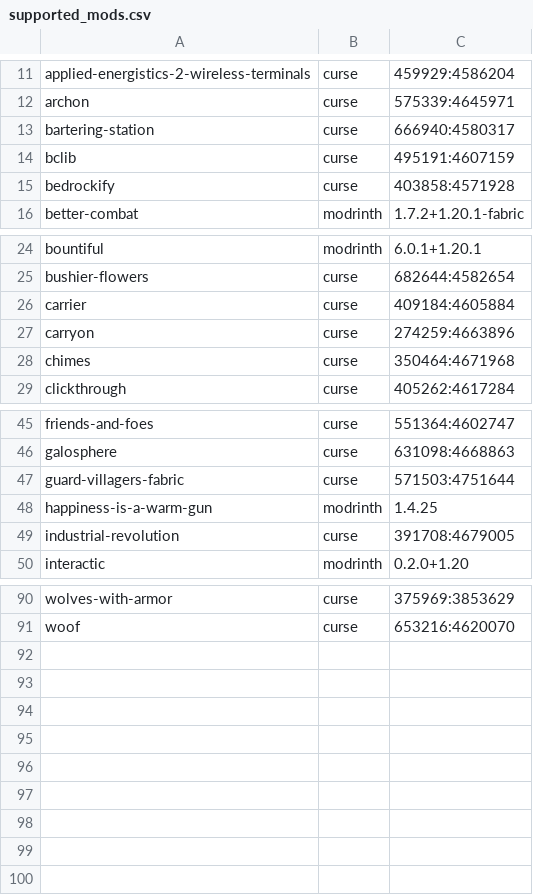
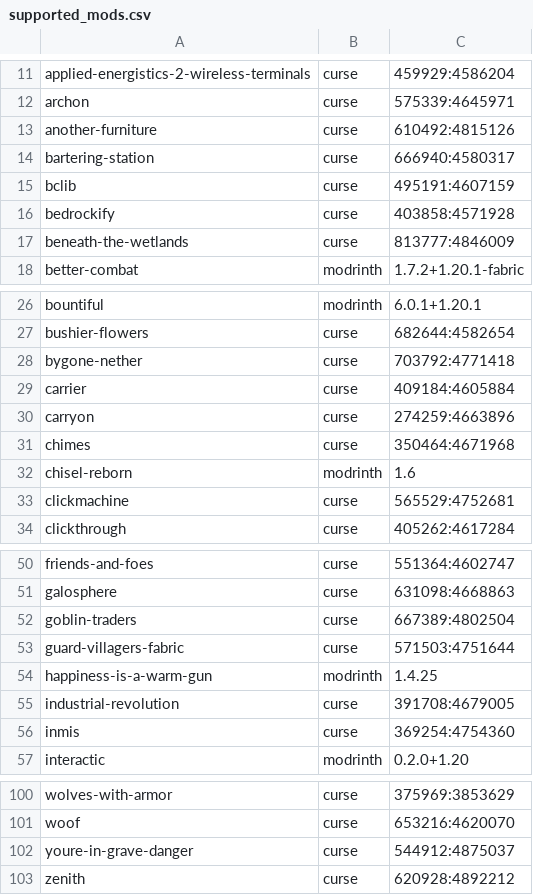
Before and after one commit to Crendgrim/DynamicCrosshairCompat, a CSV file: supported_mods.csv, drawn as a sheet; only a part is shown, gaps mark what is left out; the diff covers the shown part only.

```diff
--- a/supported_mods.csv
+++ b/supported_mods.csv
@@ -12,2 +12,3 @@ applied-energistics-2-wireless-terminals,curse,459929:4586204
 archon,curse,575339:4645971
+another-furniture,curse,610492:4815126
 bartering-station,curse,666940:4580317
@@ -15,2 +16,3 @@ bclib,curse,495191:4607159
 bedrockify,curse,403858:4571928
+beneath-the-wetlands,curse,813777:4846009
 better-combat,modrinth,1.7.2+1.20.1-fabric
@@ -25,2 +27,3 @@ bountiful,modrinth,6.0.1+1.20.1
 bushier-flowers,curse,682644:4582654
+bygone-nether,curse,703792:4771418
 carrier,curse,409184:4605884
@@ -28,2 +31,4 @@ carryon,curse,274259:4663896
 chimes,curse,350464:4671968
+chisel-reborn,modrinth,1.6
+clickmachine,curse,565529:4752681
 clickthrough,curse,405262:4617284
@@ -46,2 +51,3 @@ friends-and-foes,curse,551364:4602747
 galosphere,curse,631098:4668863
+goblin-traders,curse,667389:4802504
 guard-villagers-fabric,curse,571503:4751644
@@ -49,2 +55,3 @@ happiness-is-a-warm-gun,modrinth,1.4.25
 industrial-revolution,curse,391708:4679005
+inmis,curse,369254:4754360
 interactic,modrinth,0.2.0+1.20
@@ -91 +101,3 @@ wolves-with-armor,curse,375969:3853629
 woof,curse,653216:4620070
+youre-in-grave-danger,curse,544912:4875037
+zenith,curse,620928:4892212
```
Also changed, not shown: 3 added rows elsewhere in this file, 15 other files.
